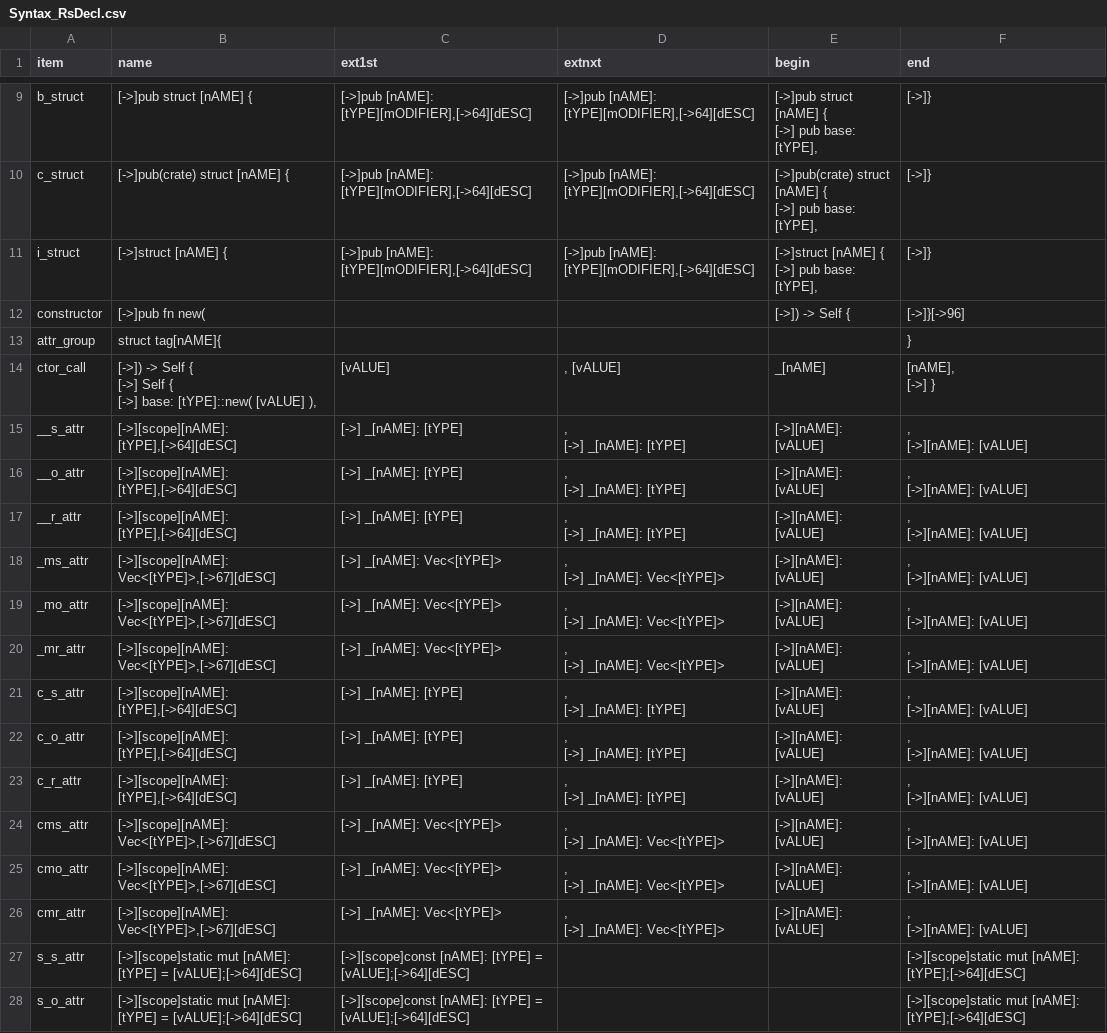
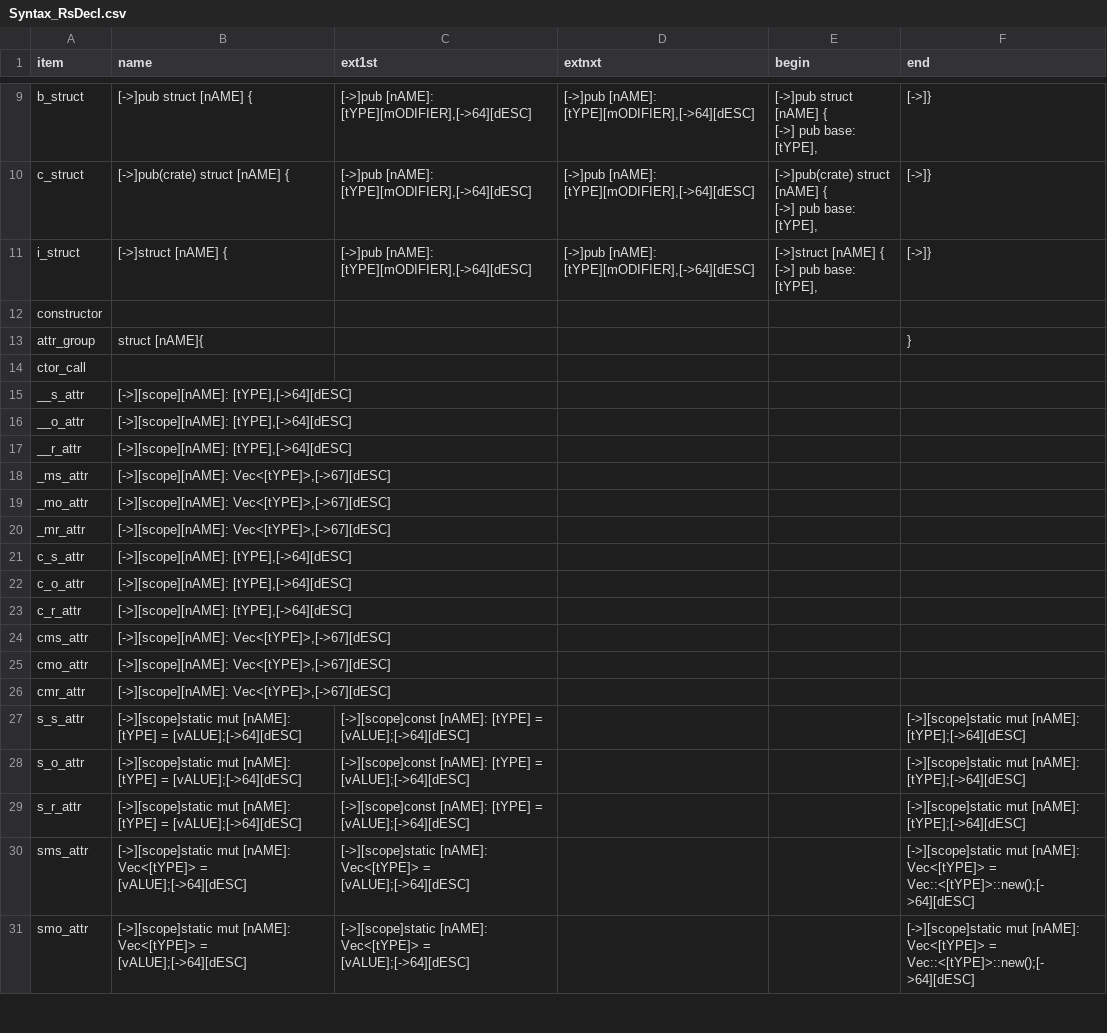
Before and after one commit to ducyen/ClasHStamP_EMF, a CSV file: ClasHStamP/release/Syntax_RsDecl.csv, drawn as a sheet; only a part is shown, gaps mark what is left out; the shorter side is filled out with more unchanged rows.

```diff
--- a/ClasHStamP/release/Syntax_RsDecl.csv
+++ b/ClasHStamP/release/Syntax_RsDecl.csv
@@ -50,89 +50,32 @@ i_struct,"[->]struct [nAME] {
 "
-constructor,[->]pub fn new(,,,"
-[->]) -> Self {","
-[->]}[->96]
-"
-attr_group,"struct tag[nAME]{
-",,,,"
-}
-"
-ctor_call,"
-[->]) -> Self {
-[->]    Self {
-[->]        base: [tYPE]::new( [vALUE] ),
-",[vALUE],", [vALUE]",_[nAME],"[nAME],
-[->]    }
-"
-__s_attr,"[->][scope][nAME]: [tYPE],[->64][dESC]
-","
-[->]    _[nAME]: [tYPE]",",
-[->]    _[nAME]: [tYPE]","
-[->][nAME]: [vALUE]",",
-[->][nAME]: [vALUE]"
-__o_attr,"[->][scope][nAME]: [tYPE],[->64][dESC]
-","
-[->]    _[nAME]: [tYPE]",",
-[->]    _[nAME]: [tYPE]","
-[->][nAME]: [vALUE]",",
-[->][nAME]: [vALUE]"
-__r_attr,"[->][scope][nAME]: [tYPE],[->64][dESC]
-","
-[->]    _[nAME]: [tYPE]",",
-[->]    _[nAME]: [tYPE]","
-[->][nAME]: [vALUE]",",
-[->][nAME]: [vALUE]"
-_ms_attr,"[->][scope][nAME]: Vec<[tYPE]>,[->67][dESC]
-","
-[->]    _[nAME]: Vec<[tYPE]>",",
-[->]    _[nAME]: Vec<[tYPE]>","
-[->][nAME]: [vALUE]",",
-[->][nAME]: [vALUE]"
-_mo_attr,"[->][scope][nAME]: Vec<[tYPE]>,[->67][dESC]
-","
-[->]    _[nAME]: Vec<[tYPE]>",",
-[->]    _[nAME]: Vec<[tYPE]>","
-[->][nAME]: [vALUE]",",
-[->][nAME]: [vALUE]"
-_mr_attr,"[->][scope][nAME]: Vec<[tYPE]>,[->67][dESC]
-","
-[->]    _[nAME]: Vec<[tYPE]>",",
-[->]    _[nAME]: Vec<[tYPE]>","
-[->][nAME]: [vALUE]",",
-[->][nAME]: [vALUE]"
-c_s_attr,"[->][scope][nAME]: [tYPE],[->64][dESC]
-","
-[->]    _[nAME]: [tYPE]",",
-[->]    _[nAME]: [tYPE]","
-[->][nAME]: [vALUE]",",
-[->][nAME]: [vALUE]"
-c_o_attr,"[->][scope][nAME]: [tYPE],[->64][dESC]
-","
-[->]    _[nAME]: [tYPE]",",
-[->]    _[nAME]: [tYPE]","
-[->][nAME]: [vALUE]",",
-[->][nAME]: [vALUE]"
-c_r_attr,"[->][scope][nAME]: [tYPE],[->64][dESC]
-","
-[->]    _[nAME]: [tYPE]",",
-[->]    _[nAME]: [tYPE]","
-[->][nAME]: [vALUE]",",
-[->][nAME]: [vALUE]"
-cms_attr,"[->][scope][nAME]: Vec<[tYPE]>,[->67][dESC]
-","
-[->]    _[nAME]: Vec<[tYPE]>",",
-[->]    _[nAME]: Vec<[tYPE]>","
-[->][nAME]: [vALUE]",",
-[->][nAME]: [vALUE]"
-cmo_attr,"[->][scope][nAME]: Vec<[tYPE]>,[->67][dESC]
-","
-[->]    _[nAME]: Vec<[tYPE]>",",
-[->]    _[nAME]: Vec<[tYPE]>","
-[->][nAME]: [vALUE]",",
-[->][nAME]: [vALUE]"
-cmr_attr,"[->][scope][nAME]: Vec<[tYPE]>,[->67][dESC]
-","
-[->]    _[nAME]: Vec<[tYPE]>",",
-[->]    _[nAME]: Vec<[tYPE]>","
-[->][nAME]: [vALUE]",",
-[->][nAME]: [vALUE]"
+constructor,,,,,
+attr_group,"struct [nAME]{
+",,,,"
+}
+"
+ctor_call,,,,,
+__s_attr,"[->][scope][nAME]: [tYPE],[->64][dESC]
+",,,,
+__o_attr,"[->][scope][nAME]: [tYPE],[->64][dESC]
+",,,,
+__r_attr,"[->][scope][nAME]: [tYPE],[->64][dESC]
+",,,,
+_ms_attr,"[->][scope][nAME]: Vec<[tYPE]>,[->67][dESC]
+",,,,
+_mo_attr,"[->][scope][nAME]: Vec<[tYPE]>,[->67][dESC]
+",,,,
+_mr_attr,"[->][scope][nAME]: Vec<[tYPE]>,[->67][dESC]
+",,,,
+c_s_attr,"[->][scope][nAME]: [tYPE],[->64][dESC]
+",,,,
+c_o_attr,"[->][scope][nAME]: [tYPE],[->64][dESC]
+",,,,
+c_r_attr,"[->][scope][nAME]: [tYPE],[->64][dESC]
+",,,,
+cms_attr,"[->][scope][nAME]: Vec<[tYPE]>,[->67][dESC]
+",,,,
+cmo_attr,"[->][scope][nAME]: Vec<[tYPE]>,[->67][dESC]
+",,,,
+cmr_attr,"[->][scope][nAME]: Vec<[tYPE]>,[->67][dESC]
+",,,,
 s_s_attr,"[->][scope]static mut [nAME]: [tYPE] = [vALUE];[->64][dESC]
```
Also changed, not shown: ClasHStamP/release/Syntax_RsImpl.csv, 13 other files.
